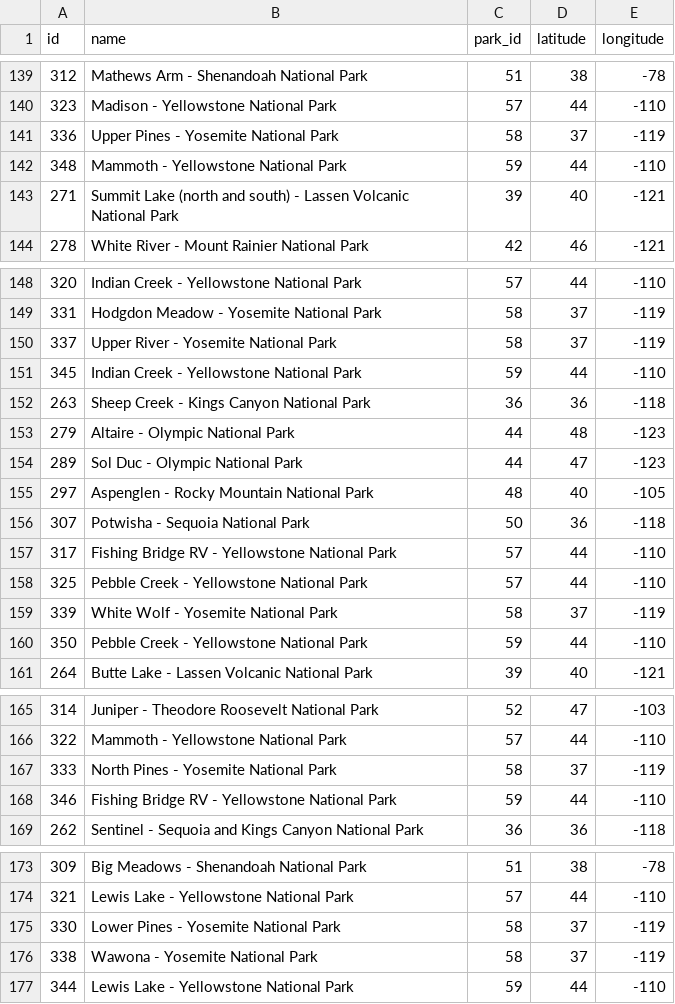
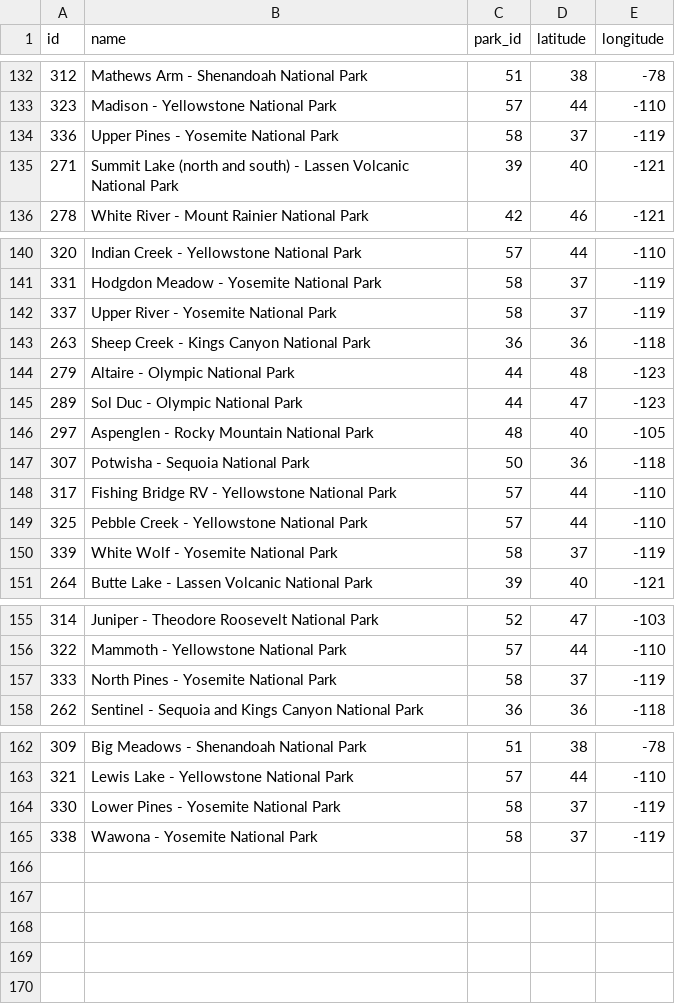
Before and after one commit to nkbelow/Thesis, a CSV file: src/db/data/campgrounds.csv, drawn as a sheet; only a part is shown, gaps mark what is left out; the diff covers the shown part only.

Commit message:
Fixed incorrect yellowstone data

```diff
--- a/src/db/data/campgrounds.csv
+++ b/src/db/data/campgrounds.csv
@@ -141,3 +134,2 @@ id,name,park_id,latitude,longitude
 336,Upper Pines - Yosemite National Park,58,37,-119
-348,Mammoth - Yellowstone National Park,59,44,-110
 271,Summit Lake (north and south) - Lassen Volcanic National Park,39,40,-121
@@ -150,3 +142,2 @@ id,name,park_id,latitude,longitude
 337,Upper River - Yosemite National Park,58,37,-119
-345,Indian Creek - Yellowstone National Park,59,44,-110
 263,Sheep Creek - Kings Canyon National Park,36,36,-118
@@ -159,3 +150,2 @@ id,name,park_id,latitude,longitude
 339,White Wolf - Yosemite National Park,58,37,-119
-350,Pebble Creek - Yellowstone National Park,59,44,-110
 264,Butte Lake - Lassen Volcanic National Park,39,40,-121
@@ -167,3 +157,2 @@ id,name,park_id,latitude,longitude
 333,North Pines - Yosemite National Park,58,37,-119
-346,Fishing Bridge RV - Yellowstone National Park,59,44,-110
 262,Sentinel - Sequoia and Kings Canyon National Park,36,36,-118
@@ -176,2 +165 @@ id,name,park_id,latitude,longitude
 338,Wawona  - Yosemite National Park,58,37,-119
-344,Lewis Lake - Yellowstone National Park,59,44,-110
```
Also changed, not shown: 7 removed rows elsewhere in this file.
